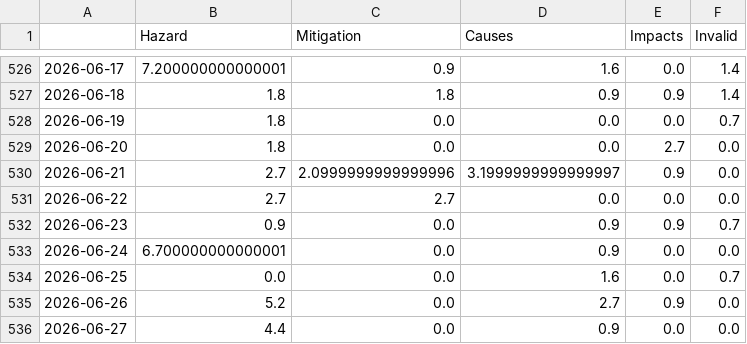
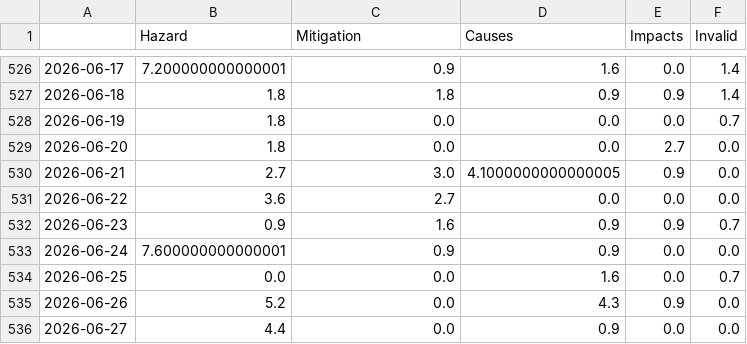
Before and after one commit to magaliekathrin-news/wildFire, a CSV file: csv/topics_date.csv, drawn as a sheet; only a part is shown, gaps mark what is left out.

```diff
--- a/csv/topics_date.csv
+++ b/csv/topics_date.csv
@@ -529,8 +529,8 @@
 2026-06-20,1.8,0.0,0.0,2.7,0.0
-2026-06-21,2.7,2.0999999999999996,3.1999999999999997,0.9,0.0
-2026-06-22,2.7,2.7,0.0,0.0,0.0
-2026-06-23,0.9,0.0,0.9,0.9,0.7
-2026-06-24,6.700000000000001,0.0,0.9,0.0,0.0
+2026-06-21,2.7,3.0,4.1000000000000005,0.9,0.0
+2026-06-22,3.6,2.7,0.0,0.0,0.0
+2026-06-23,0.9,1.6,0.9,0.9,0.7
+2026-06-24,7.600000000000001,0.9,0.9,0.0,0.0
 2026-06-25,0.0,0.0,1.6,0.0,0.7
-2026-06-26,5.2,0.0,2.7,0.9,0.0
+2026-06-26,5.2,0.0,4.3,0.9,0.0
 2026-06-27,4.4,0.0,0.9,0.0,0.0
```
Also changed, not shown: 8 other files.
